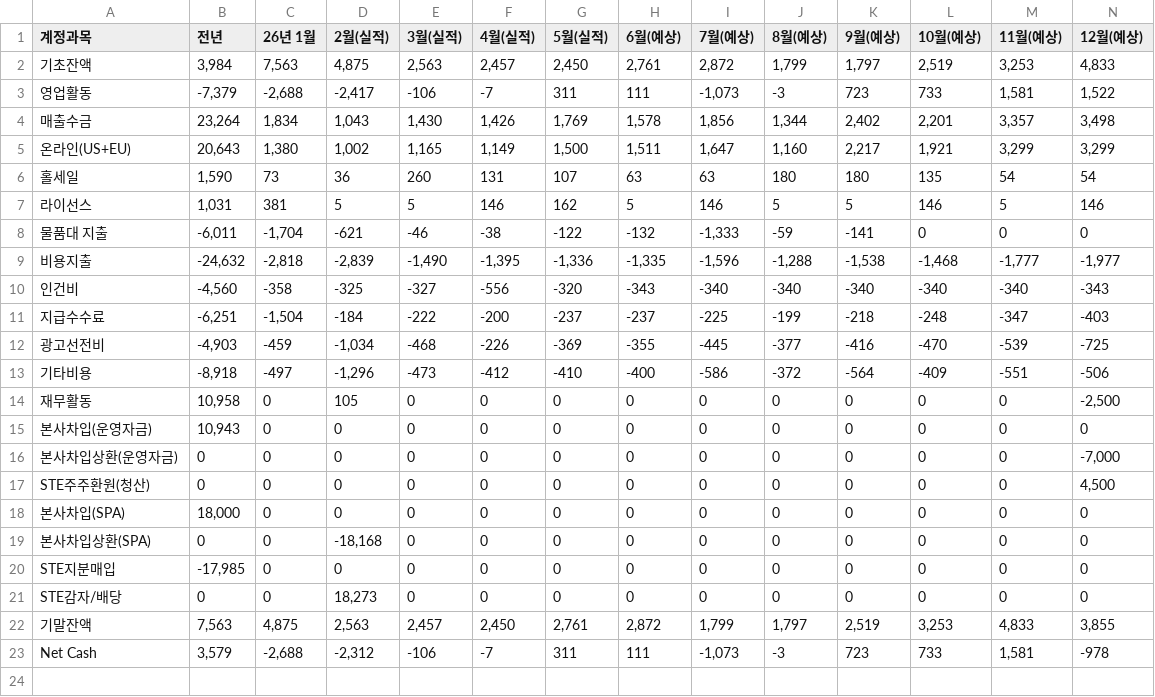
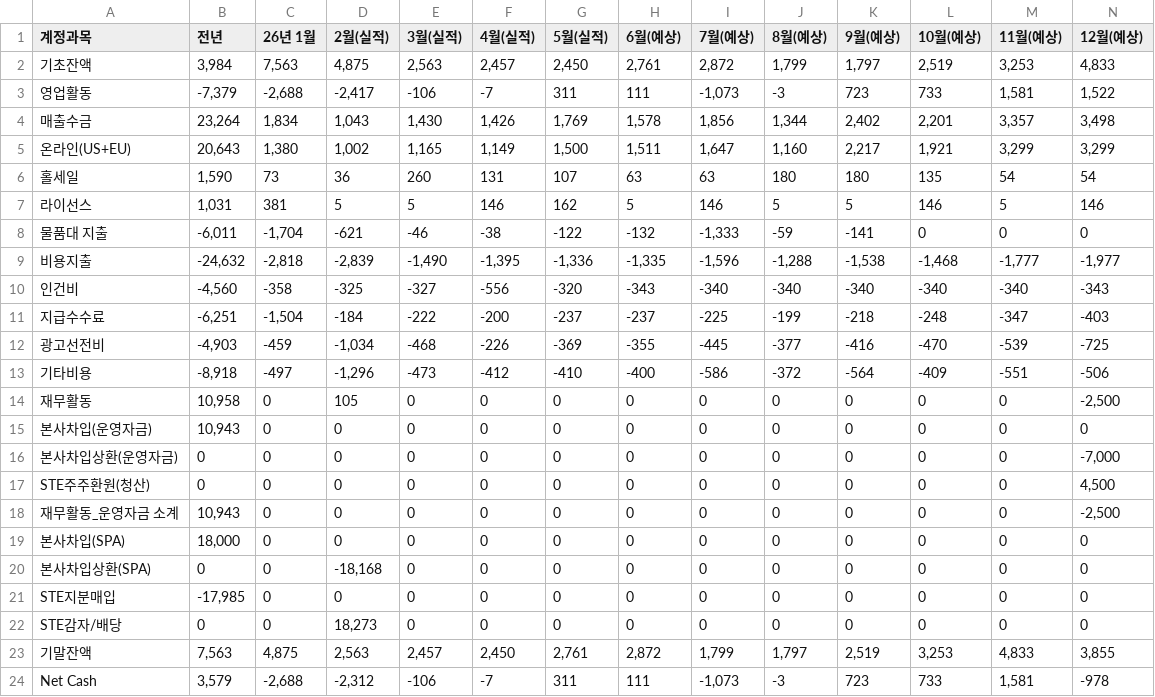
Before and after one commit to kyeongsoo88/stocashnew, a CSV file: public/data/cashflow.csv, drawn as a sheet; only a part is shown; rows hold the shown columns only; the diff names each change by its address in the sheet, - before the commit and + after, or states it on an @@ line.

```diff
--- a/public/data/cashflow.csv
+++ b/public/data/cashflow.csv
+row 18: 재무활동_운영자금 소계 | 10,943 | 0 | 0 | 0 | 0 | 0 | 0 | 0 | 0 | 0 | 0 | 0 | -2,500
```
Also changed, not shown: 1 other file.
